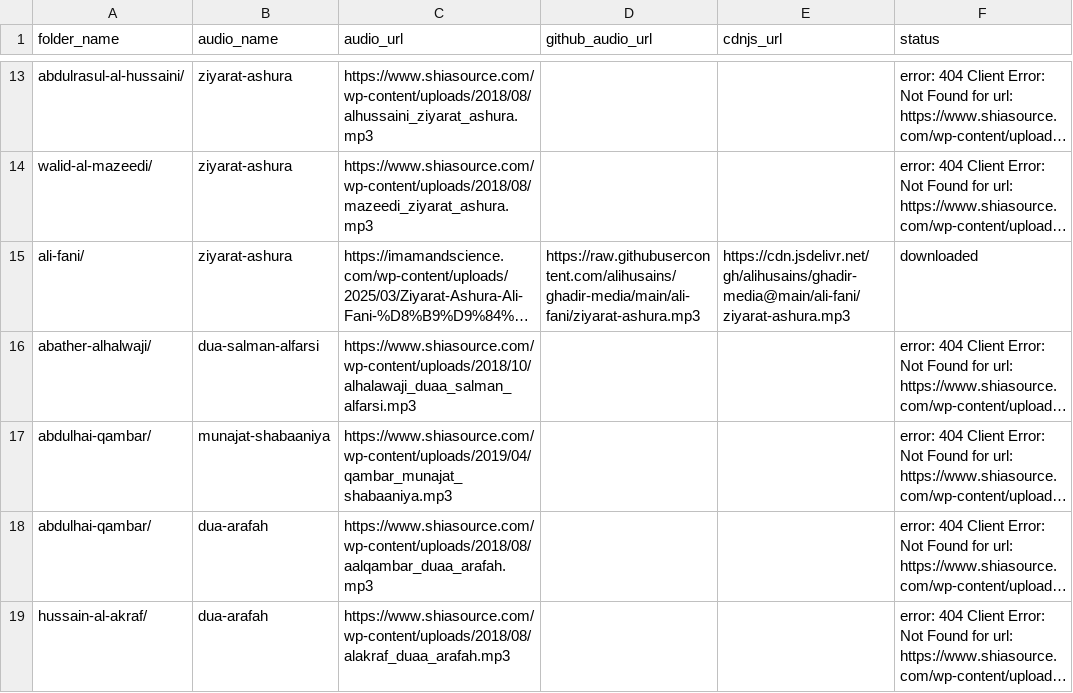
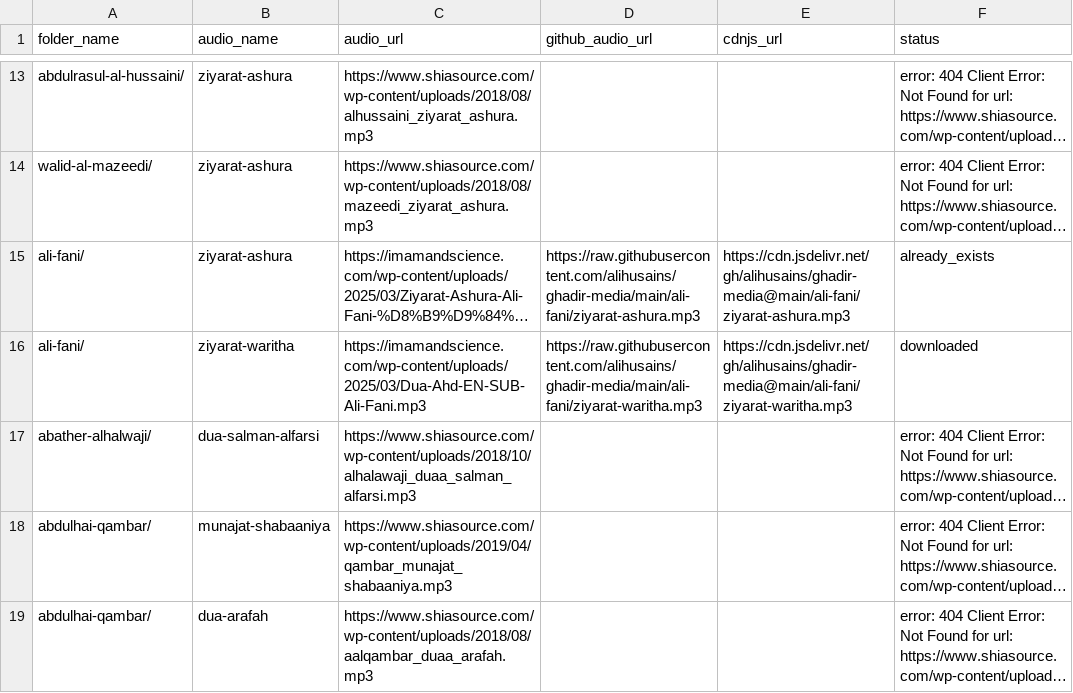
Before and after one commit to alihusains/ghadir-media, a CSV file: updated.csv, drawn as a sheet; only a part is shown, gaps mark what is left out; the shorter side is filled out with more unchanged rows; long unchanged cells end in …; the diff names each change by its address in the sheet, - before the commit and + after, or states it on an @@ line.

```diff
--- a/updated.csv
+++ b/updated.csv
-F15 (status): downloaded
+F15 (status): already_exists
+row 16: ali-fani/ | ziyarat-waritha | https://imamandscience.com/wp-content/uploads/2025/03/Dua-Ahd-EN-SUB-Ali-Fani.mp3 | https://raw.githubusercontent.com/alihusains/ghadir-media/main/ali-fani/ziyarat-waritha.mp3 | https://cdn.jsdelivr.net/gh/alihusains/ghadir-media@main/ali-fani/ziyarat-waritha.mp3 | downloaded
```
Also changed, not shown: 1 other file.
